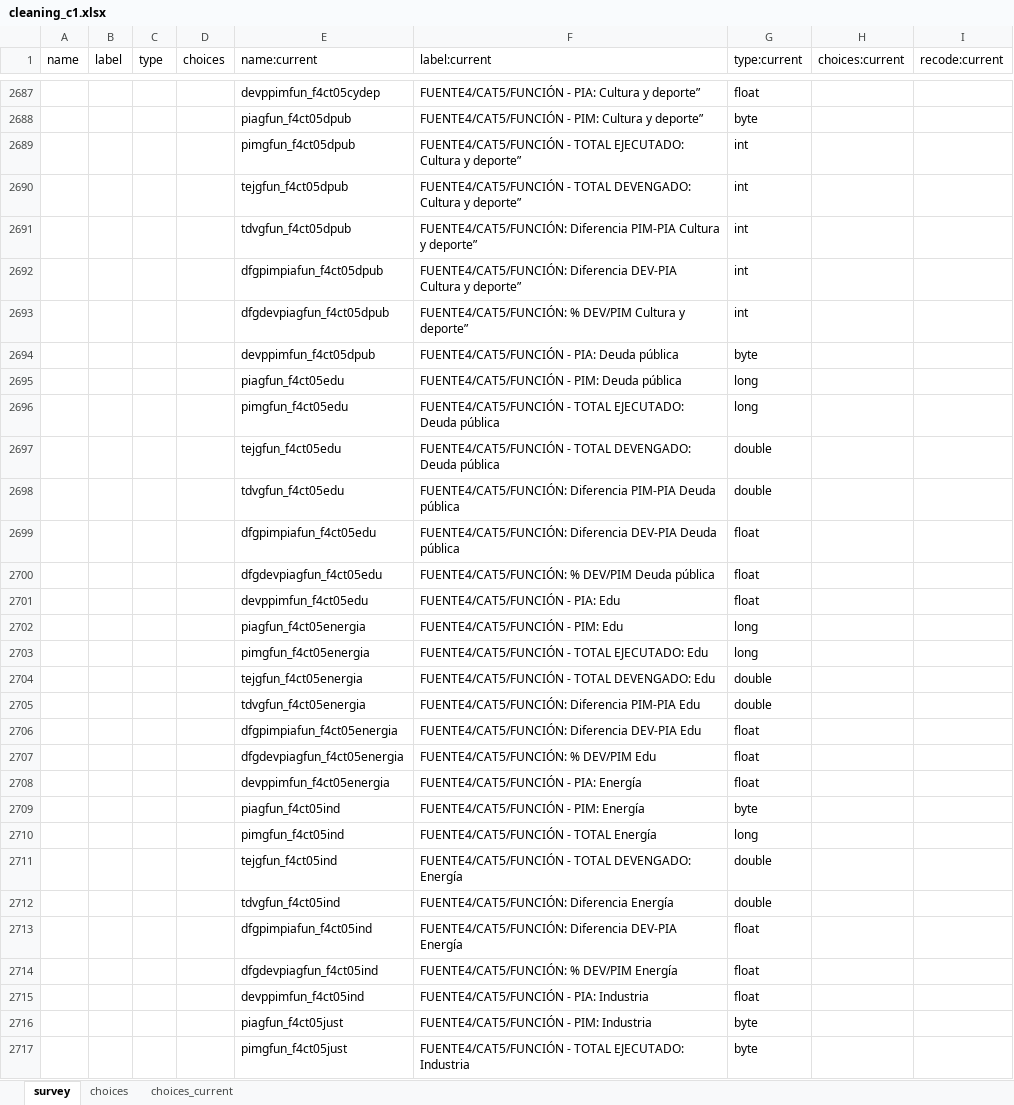
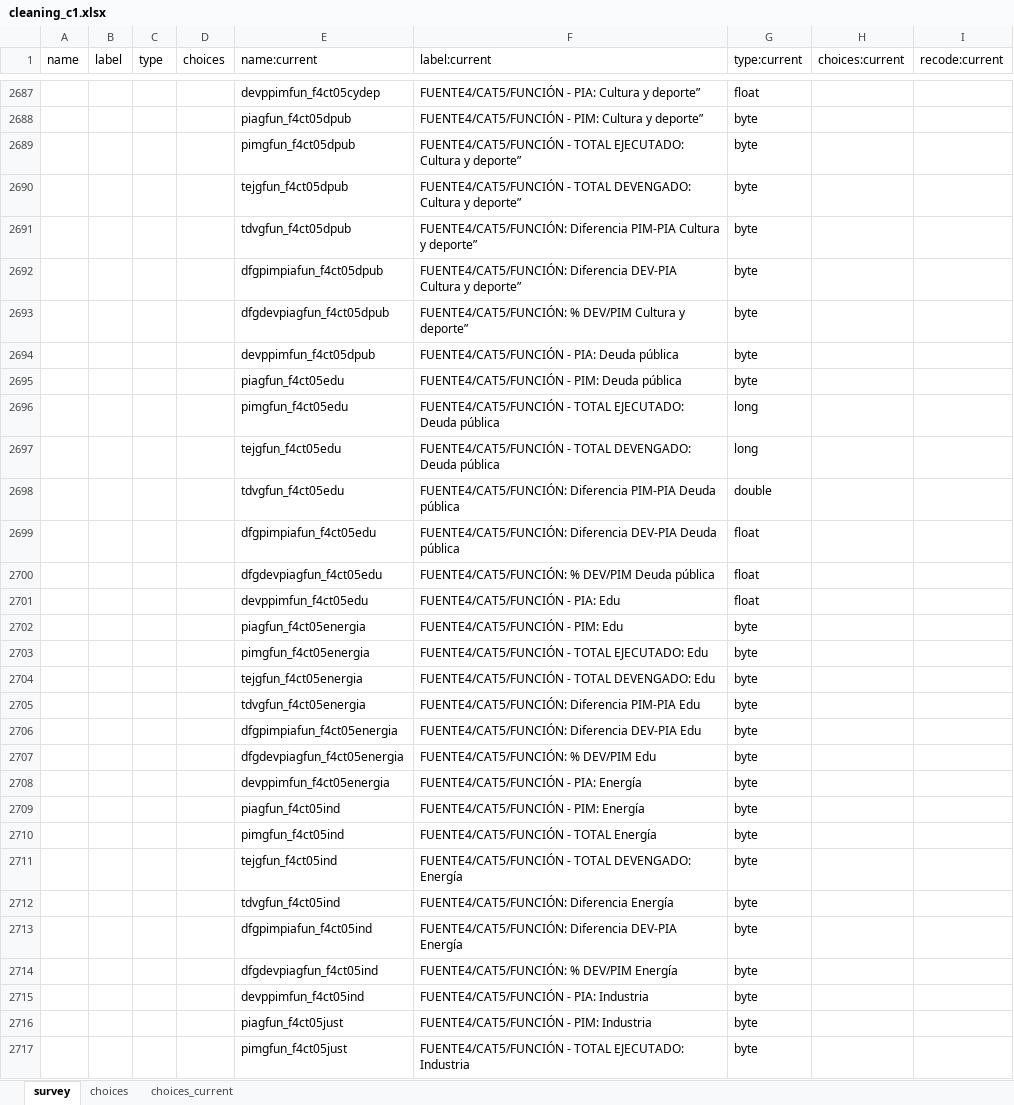
Before and after one commit to jazmincabreras/Corruption_Paper, an Excel workbook: extra/iecodebook/cleaning_c1.xlsx, sheet survey, drawn as a sheet; only a part is shown, gaps mark what is left out; values as stored, in another font and other column widths than the file's, no borders; the diff covers the shown part only; the diff names each change by its address in the sheet, - before the commit and + after, or states it on an @@ line.

```diff
--- a/extra/iecodebook/cleaning_c1.xlsx (sheet survey)
+++ b/extra/iecodebook/cleaning_c1.xlsx (sheet survey)
-G2689:G2693 (type:current): int
+G2689:G2693 (type:current): byte
-G2695 (type:current): long
+G2695 (type:current): byte
-G2697 (type:current): double
+G2697 (type:current): long
-G2702:G2703 (type:current): long
+G2702:G2703 (type:current): byte
-G2704:G2705 (type:current): double
+G2704:G2705 (type:current): byte
-G2706:G2708 (type:current): float
+G2706:G2708 (type:current): byte
-G2710 (type:current): long
+G2710 (type:current): byte
-G2711:G2712 (type:current): double
+G2711:G2712 (type:current): byte
-G2713:G2715 (type:current): float
+G2713:G2715 (type:current): byte
```
Also changed, not shown: 772 edited cells elsewhere in this sheet, extra/iecodebook/cleaning_c2.xlsx, extra/iecodebook/cleaning_c3.xlsx, 9 other files.
